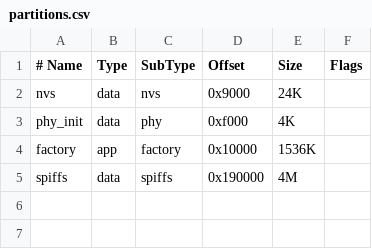
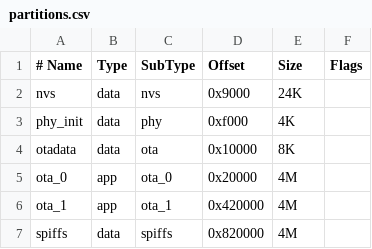
Before and after one commit to wcheng95/PaperFT8, a CSV file: partitions.csv, drawn as a sheet; removed rows and columns are numbered as before the commit, all else as after; the diff names each change by its address in the sheet, - before the commit and + after, or states it on an @@ line.

Commit message:
change partition.csv

```diff
--- a/partitions.csv
+++ b/partitions.csv
-row 4: factory | app | factory | 0x10000 | 1536K
+row 4: otadata | data | ota | 0x10000 | 8K
+row 5: ota_0 | app | ota_0 | 0x20000 | 4M
+row 6: ota_1 | app | ota_1 | 0x420000 | 4M
-D7 (Offset): 0x190000
+D7 (Offset): 0x820000
```
Also changed, not shown: 1 other file.
